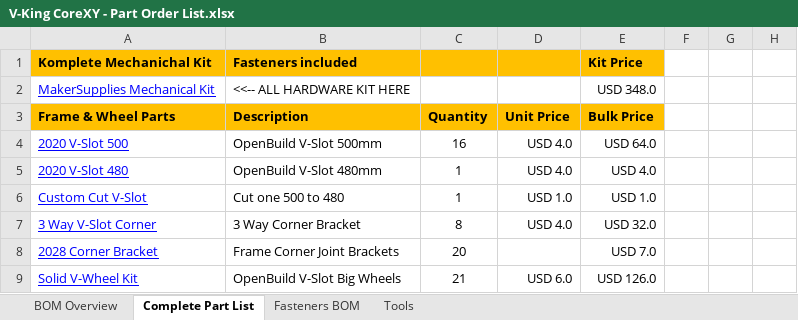
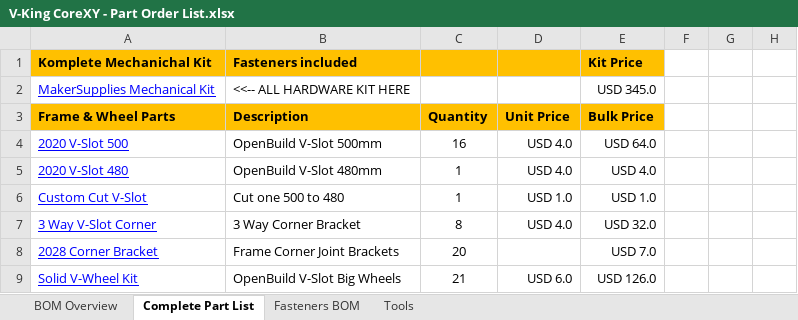
Before and after one commit to RoyBerntsenDesign/V-King-CoreXY, an Excel workbook: Document Library/Bill Of Materials/V-King CoreXY - Part Order List.xlsx, sheet Complete Part List, drawn as a sheet; only a part is shown; values as stored, in another font and other column widths than the file's, no borders; charts and pictures not drawn; the diff names each change by its address in the sheet, - before the commit and + after, or states it on an @@ line.

```diff
--- a/Document Library/Bill Of Materials/V-King CoreXY - Part Order List.xlsx (sheet Complete Part List)
+++ b/Document Library/Bill Of Materials/V-King CoreXY - Part Order List.xlsx (sheet Complete Part List)
-E2 (Kit Price): USD 348.0
+E2 (Kit Price): USD 345.0
```
Also changed, not shown: sheet Fasteners BOM, sheet BOM Overview, charts or pictures, 3 other files.
